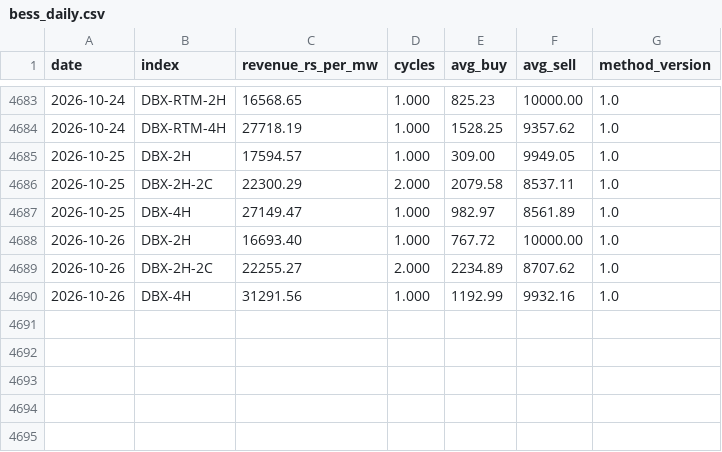
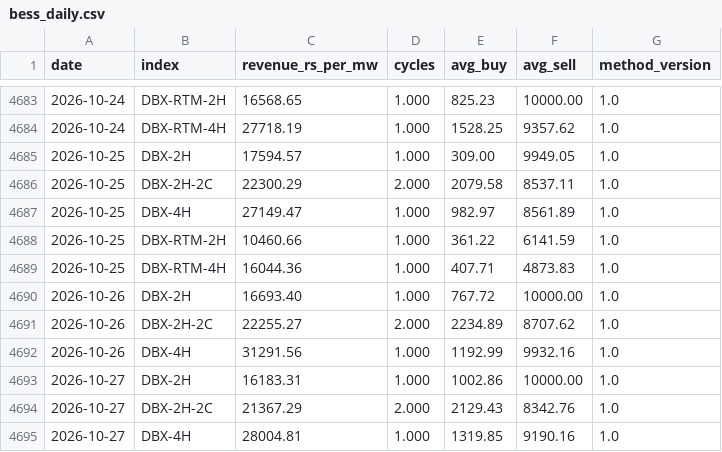
Before and after one commit to Sanyam-Jain1/power_price_terminal, a CSV file: data/derived/bess_daily.csv, drawn as a sheet; only a part is shown, gaps mark what is left out; the diff names each change by its address in the sheet, - before the commit and + after, or states it on an @@ line.

```diff
--- a/data/derived/bess_daily.csv
+++ b/data/derived/bess_daily.csv
+row 4688: 2026-10-25 | DBX-RTM-2H | 10460.66 | 1.000 | 361.22 | 6141.59 | 1.0
+row 4689: 2026-10-25 | DBX-RTM-4H | 16044.36 | 1.000 | 407.71 | 4873.83 | 1.0
+row 4693: 2026-10-27 | DBX-2H | 16183.31 | 1.000 | 1002.86 | 10000.00 | 1.0
+row 4694: 2026-10-27 | DBX-2H-2C | 21367.29 | 2.000 | 2129.43 | 8342.76 | 1.0
+row 4695: 2026-10-27 | DBX-4H | 28004.81 | 1.000 | 1319.85 | 9190.16 | 1.0
```
Also changed, not shown: data/dam/2026-10.csv, data/dam_umcp/2026-10.csv, 22 other files.
